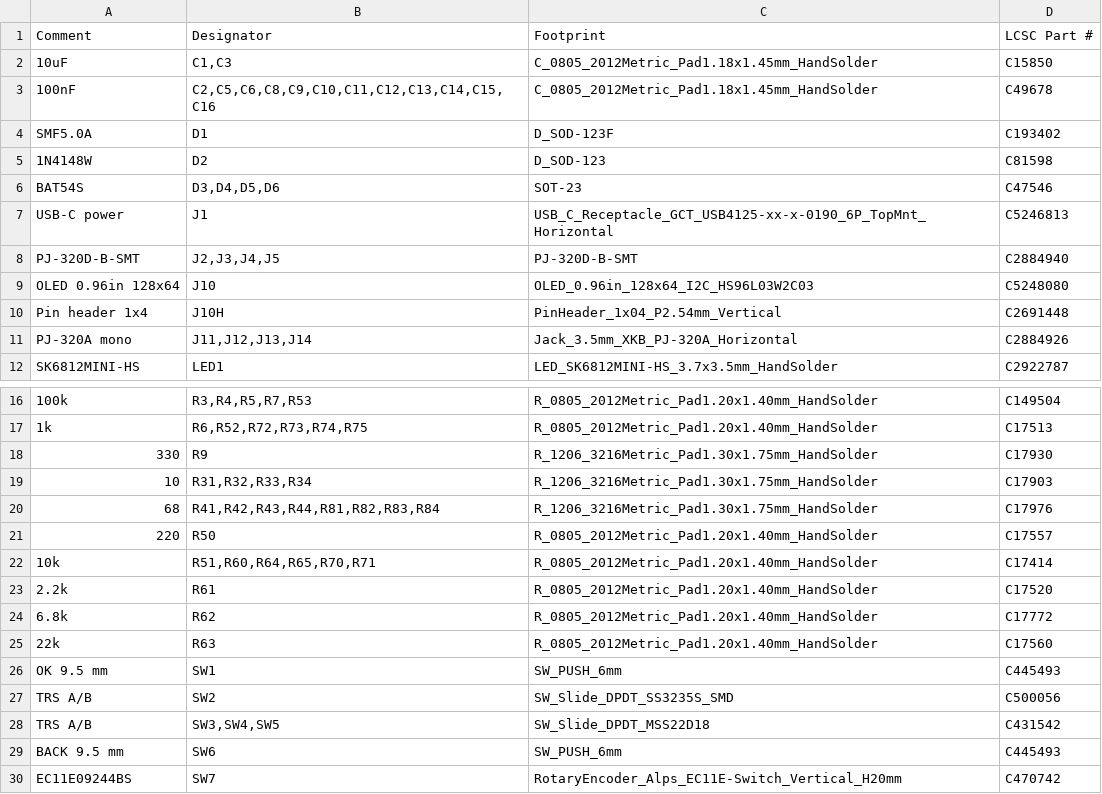
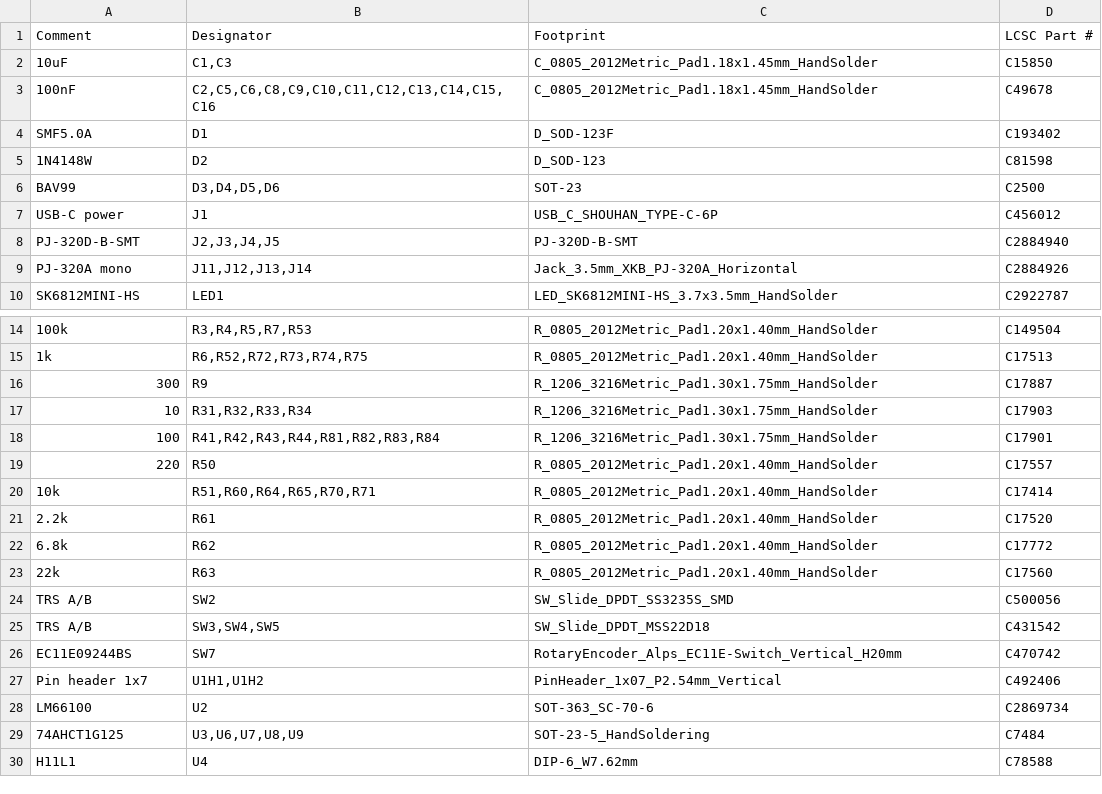
Before and after one commit to w0ts/jank, a CSV file: hardware/pcb/fab/mod/bom.csv, drawn as a sheet; only a part is shown, gaps mark what is left out; the shorter side is filled out with more unchanged rows.

Commit message:
fix(pcb): the review's findings: SMD jack pads mirrored, JLC rotations, in-stock USB-C, basic parts
An adversarial review (2026-11-09) against JLC's own footprints found: the PJ-320D-B-SMT pads were mirrored (tabs 2/3/4 belong on -x), now fixed; the CPL rotations of SOT-23/-5 (+180), SOT-363, DIP-6, the encoder and the side jacks were wrong, now set from that match; J2..J5's CPL centre is their pads' bounding box, rotation +90. J1 is now the SHOU HAN TYPE-C 6P (C456012, JLC's own footprint via easyeda2kicad; the GCT USB4125 had no JLC stock). JLC refused the HRO 6x6 buttons in every height: OK/BACK (C111992, 9.0 mm) and the OLED module are left to the user. Basic parts instead of extended: R9 300R C17887, BAV99 C2500 for the BAT54S, the source pair 2 x 100R C17901 (50 ohm). DRC 0 errors, ERC 0, nets 0 problems; JLC's BOM page matches all 30 lines.

```diff
--- a/hardware/pcb/fab/mod/bom.csv
+++ b/hardware/pcb/fab/mod/bom.csv
@@ -5,7 +5,5 @@
 "1N4148W","D2","D_SOD-123","C81598"
-"BAT54S","D3,D4,D5,D6","SOT-23","C47546"
-"USB-C power","J1","USB_C_Receptacle_GCT_USB4125-xx-x-0190_6P_TopMnt_Horizontal","C5246813"
+"BAV99","D3,D4,D5,D6","SOT-23","C2500"
+"USB-C power","J1","USB_C_SHOUHAN_TYPE-C-6P","C456012"
 "PJ-320D-B-SMT","J2,J3,J4,J5","PJ-320D-B-SMT","C2884940"
-"OLED 0.96in 128x64","J10","OLED_0.96in_128x64_I2C_HS96L03W2C03","C5248080"
-"Pin header 1x4","J10H","PinHeader_1x04_P2.54mm_Vertical","C2691448"
 "PJ-320A mono","J11,J12,J13,J14","Jack_3.5mm_XKB_PJ-320A_Horizontal","C2884926"
@@ -17,5 +15,5 @@
 "1k","R6,R52,R72,R73,R74,R75","R_0805_2012Metric_Pad1.20x1.40mm_HandSolder","C17513"
-"330","R9","R_1206_3216Metric_Pad1.30x1.75mm_HandSolder","C17930"
+"300","R9","R_1206_3216Metric_Pad1.30x1.75mm_HandSolder","C17887"
 "10","R31,R32,R33,R34","R_1206_3216Metric_Pad1.30x1.75mm_HandSolder","C17903"
-"68","R41,R42,R43,R44,R81,R82,R83,R84","R_1206_3216Metric_Pad1.30x1.75mm_HandSolder","C17976"
+"100","R41,R42,R43,R44,R81,R82,R83,R84","R_1206_3216Metric_Pad1.30x1.75mm_HandSolder","C17901"
 "220","R50","R_0805_2012Metric_Pad1.20x1.40mm_HandSolder","C17557"
@@ -25,6 +23,4 @@
 "22k","R63","R_0805_2012Metric_Pad1.20x1.40mm_HandSolder","C17560"
-"OK 9.5 mm","SW1","SW_PUSH_6mm","C445493"
 "TRS A/B","SW2","SW_Slide_DPDT_SS3235S_SMD","C500056"
 "TRS A/B","SW3,SW4,SW5","SW_Slide_DPDT_MSS22D18","C431542"
-"BACK 9.5 mm","SW6","SW_PUSH_6mm","C445493"
 "EC11E09244BS","SW7","RotaryEncoder_Alps_EC11E-Switch_Vertical_H20mm","C470742"
```
Also changed, not shown: hardware/pcb/fab/mod/cpl.csv, hardware/pcb/fab/mod/smd-only/bom.csv, 17 other files.
